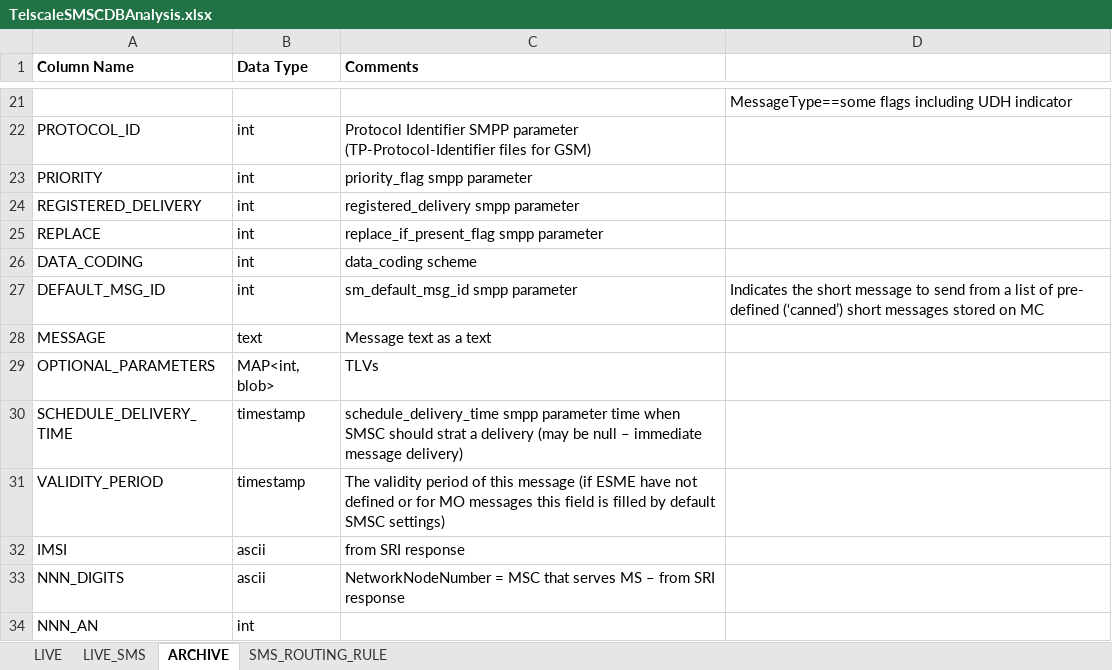
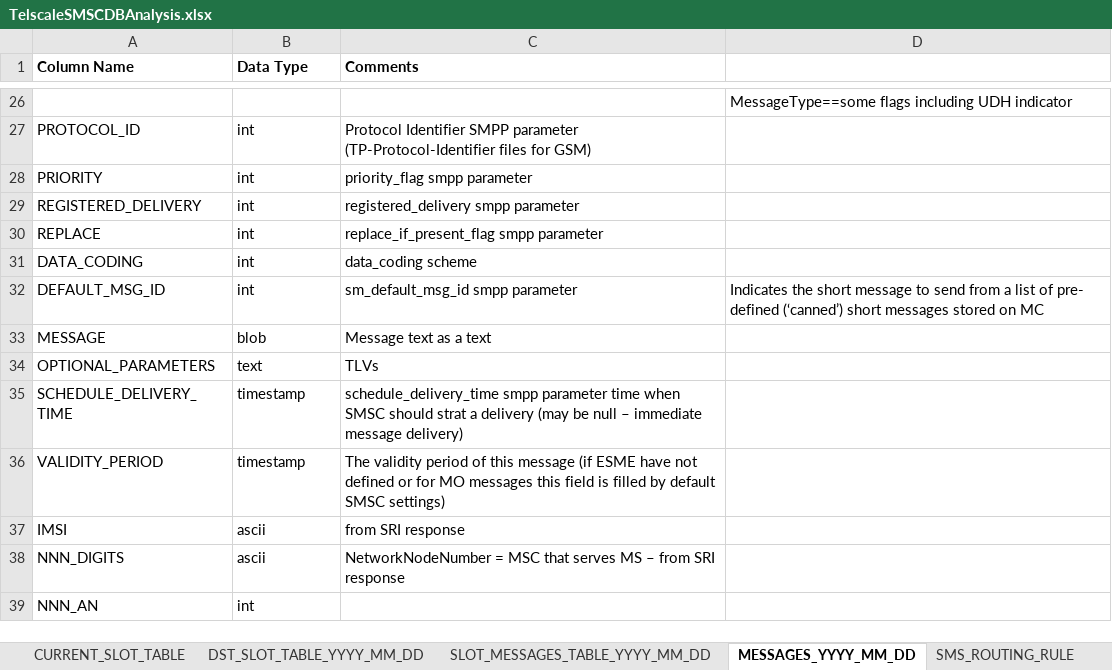
Before and after one commit to StanislawLeja/smscgateway-1, an Excel workbook: TelscaleSMSCDBAnalysis.xlsx, sheet MESSAGES_YYYY_MM_DD, drawn as a sheet; only a part is shown, gaps mark what is left out; values as stored, in another font and other column widths than the file's, no borders; addresses are those after the commit; the diff covers the shown part only; the diff names each change by its address in the sheet, - before the commit and + after, or states it on an @@ line.

```diff
--- a/TelscaleSMSCDBAnalysis.xlsx (sheet MESSAGES_YYYY_MM_DD)
+++ b/TelscaleSMSCDBAnalysis.xlsx (sheet MESSAGES_YYYY_MM_DD)
-sheet tab: LIVE_SMS
+sheet tab: SLOT_MESSAGES_TABLE_YYYY_MM_DD
-sheet tab: ARCHIVE
+sheet tab: MESSAGES_YYYY_MM_DD
-sheet tab: LIVE
+sheet tab: CURRENT_SLOT_TABLE
+sheet tab: DST_SLOT_TABLE_YYYY_MM_DD
-B33 (Data Type): text
+B33 (Data Type): blob
-B34 (Data Type): MAP<int, blob>
+B34 (Data Type): text
```
Also changed, not shown: 5 added rows, 5 removed rows and 6 edited cells elsewhere in this sheet, sheet SLOT_MESSAGES_TABLE_YYYY_MM_DD, 3 other files.
